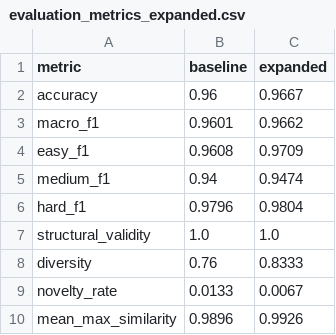
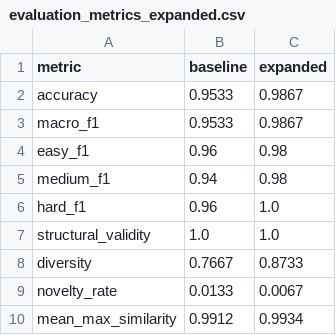
Before and after one commit to thebobmay/generative-ai-transformer-level-generation, a CSV file: outputs/tables/evaluation_metrics_expanded.csv, drawn as a sheet.

```diff
--- a/outputs/tables/evaluation_metrics_expanded.csv
+++ b/outputs/tables/evaluation_metrics_expanded.csv
@@ -1,10 +1,10 @@
 metric,baseline,expanded
-accuracy,0.96,0.9667
-macro_f1,0.9601,0.9662
-easy_f1,0.9608,0.9709
-medium_f1,0.94,0.9474
-hard_f1,0.9796,0.9804
+accuracy,0.9533,0.9867
+macro_f1,0.9533,0.9867
+easy_f1,0.96,0.98
+medium_f1,0.94,0.98
+hard_f1,0.96,1.0
 structural_validity,1.0,1.0
-diversity,0.76,0.8333
+diversity,0.7667,0.8733
 novelty_rate,0.0133,0.0067
-mean_max_similarity,0.9896,0.9926
+mean_max_similarity,0.9912,0.9934
```
Also changed, not shown: outputs/tables/evaluation_metrics.csv, outputs/tables/sampling_experiment_results.csv, 15 other files.
